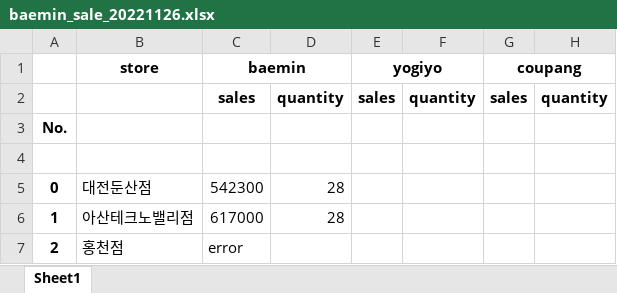
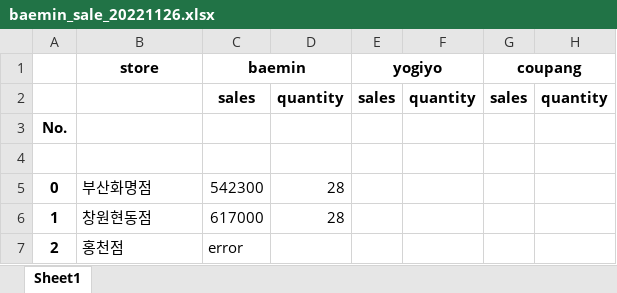
Before and after one commit to Baboomba/crawling-project, an Excel workbook: crawling/result/baemin_sale_20221126.xlsx, sheet Sheet1, drawn as a sheet; values as stored, in another font and other column widths than the file's, no borders; the diff names each change by its address in the sheet, - before the commit and + after, or states it on an @@ line.

```diff
--- a/crawling/result/baemin_sale_20221126.xlsx (sheet Sheet1)
+++ b/crawling/result/baemin_sale_20221126.xlsx (sheet Sheet1)
-B5 (store): 대전둔산점
+B5 (store): 부산화명점
-B6 (store): 아산테크노밸리점
+B6 (store): 창원현동점
```
Also changed, not shown: 22 other files.
